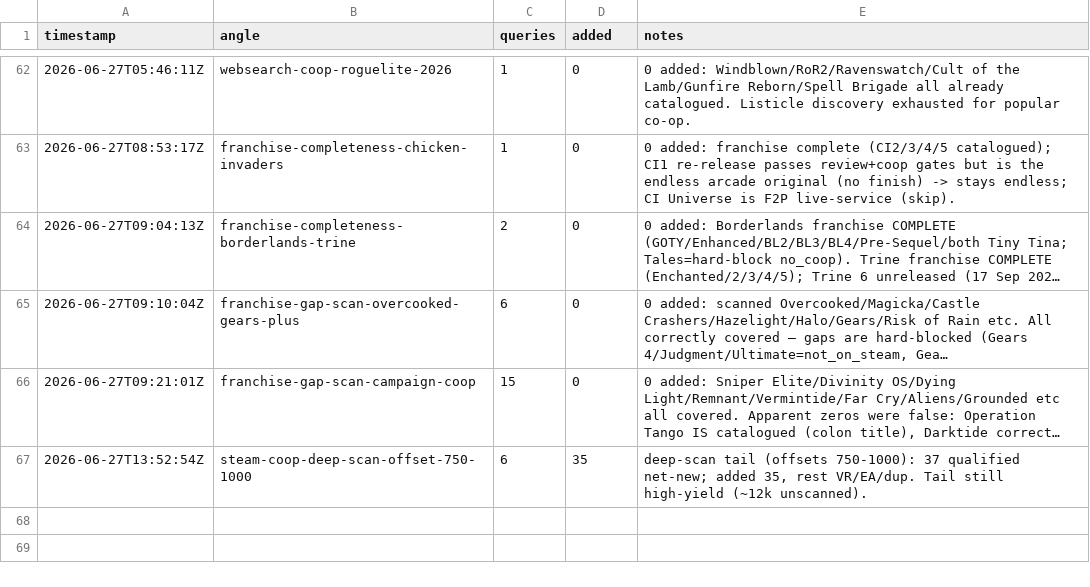
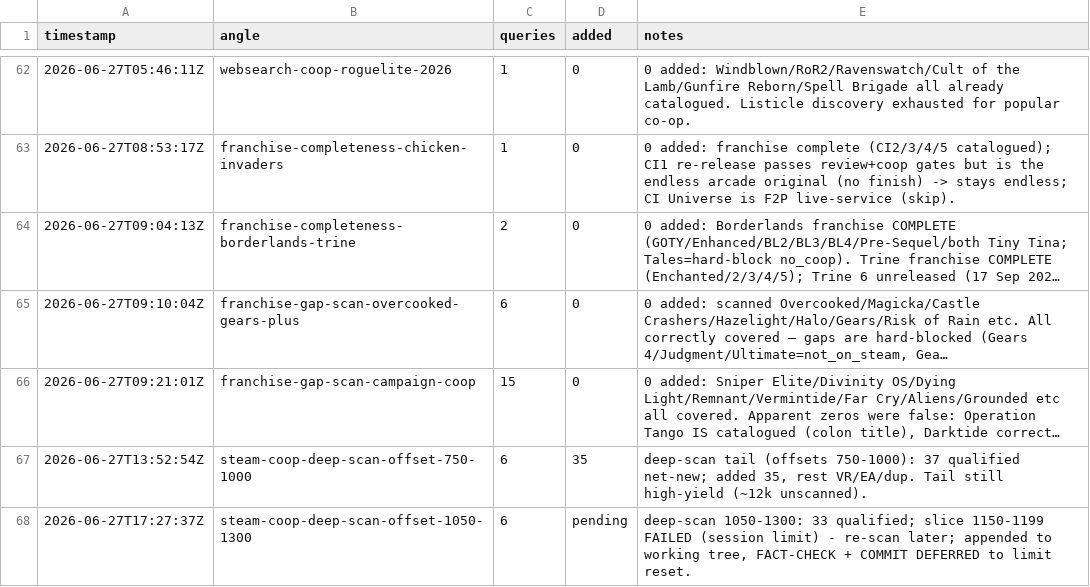
Before and after one commit to LoyEgor/pc-coop-games, a TSV file: .claude/skills/coop-hunter/state/discovery-log.tsv, drawn as a sheet; only a part is shown, gaps mark what is left out; long unchanged cells end in ….

```diff
--- a/.claude/skills/coop-hunter/state/discovery-log.tsv
+++ b/.claude/skills/coop-hunter/state/discovery-log.tsv
@@ -67 +67,2 @@ timestamp	angle	queries	added	notes
 2026-06-27T13:52:54Z	steam-coop-deep-scan-offset-750-1000	6	35	deep-scan tail (offsets 750-1000): 37 qualified net-new; added 35, rest VR/EA/dup. Tail still high-yield (~12k unscanned).
+2026-06-27T17:27:37Z	steam-coop-deep-scan-offset-1050-1300	6	pending	deep-scan 1050-1300: 33 qualified; slice 1150-1199 FAILED (session limit) - re-scan later; appended to working tree, FACT-CHECK + COMMIT DEFERRED to limit reset.
```
Also changed, not shown: .claude/skills/shared/reeval.tsv, 2 other files.
